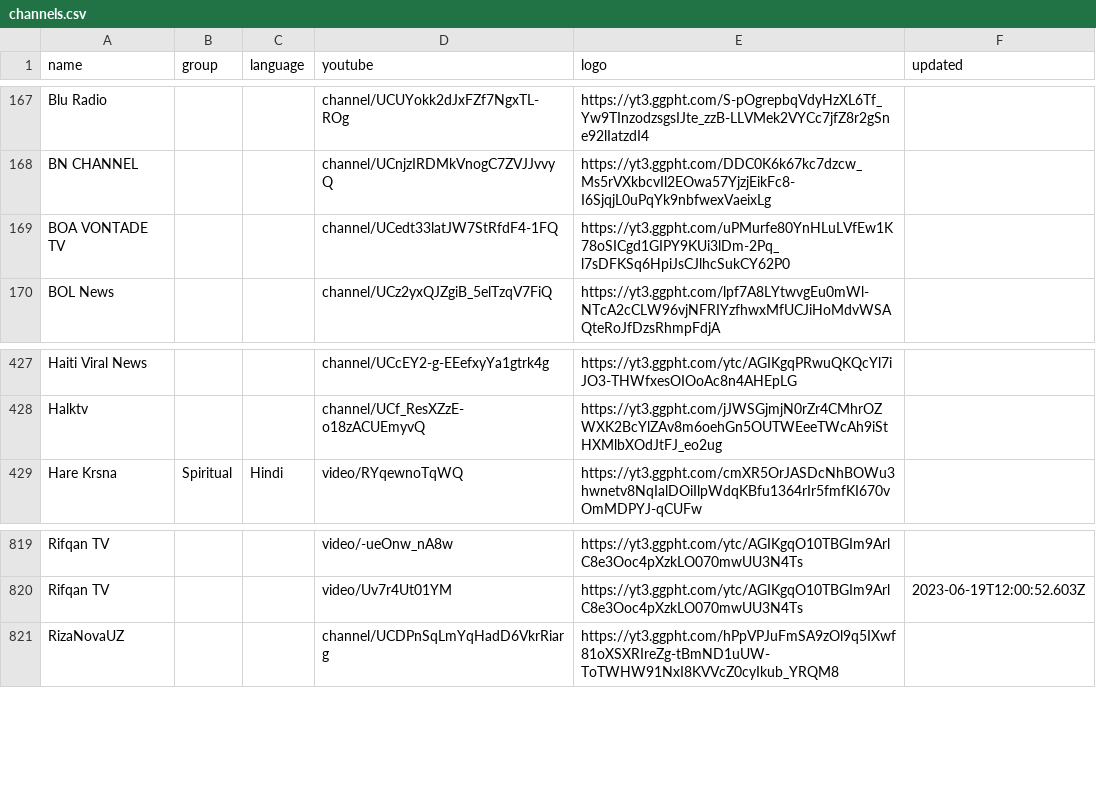
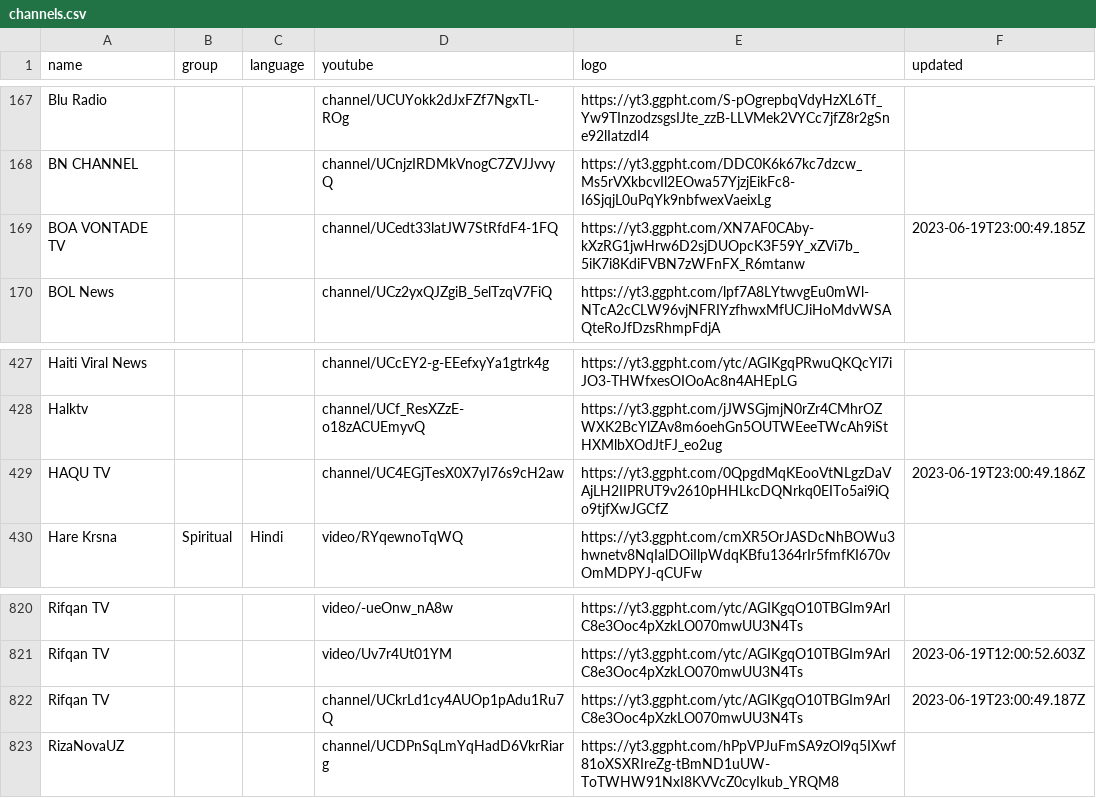
Before and after one commit to Navezjt/Navez-ST, a CSV file: channels.csv, drawn as a sheet; only a part is shown, gaps mark what is left out.

```diff
--- a/channels.csv
+++ b/channels.csv
@@ -168,3 +168,3 @@ Blu Radio,,,channel/UCUYokk2dJxFZf7NgxTL-ROg,https://yt3.ggpht.com/S-pOgrepbqVdy
 BN CHANNEL,,,channel/UCnjzIRDMkVnogC7ZVJJvvyQ,https://yt3.ggpht.com/DDC0K6k67kc7dzcw_Ms5rVXkbcvIl2EOwa57YjzjEikFc8-I6SjqjL0uPqYk9nbfwexVaeixLg,
-BOA VONTADE TV,,,channel/UCedt33latJW7StRfdF4-1FQ,https://yt3.ggpht.com/uPMurfe80YnHLuLVfEw1K78oSICgd1GIPY9KUi3lDm-2Pq_l7sDFKSq6HpiJsCJlhcSukCY62P0,
+BOA VONTADE TV,,,channel/UCedt33latJW7StRfdF4-1FQ,https://yt3.ggpht.com/XN7AF0CAby-kXzRG1jwHrw6D2sjDUOpcK3F59Y_xZVi7b_5iK7i8KdiFVBN7zWFnFX_R6mtanw,2023-06-19T23:00:49.185Z
 BOL News,,,channel/UCz2yxQJZgiB_5elTzqV7FiQ,https://yt3.ggpht.com/lpf7A8LYtwvgEu0mWl-NTcA2cCLW96vjNFRIYzfhwxMfUCJiHoMdvWSAQteRoJfDzsRhmpFdjA,
@@ -428,2 +428,3 @@ Haiti Viral News,,,channel/UCcEY2-g-EEefxyYa1gtrk4g,https://yt3.ggpht.com/ytc/AG
 Halktv,,,channel/UCf_ResXZzE-o18zACUEmyvQ,https://yt3.ggpht.com/jJWSGjmjN0rZr4CMhrOZWXK2BcYlZAv8m6oehGn5OUTWEeeTWcAh9iStHXMlbXOdJtFJ_eo2ug,
+HAQU TV,,,channel/UC4EGjTesX0X7yI76s9cH2aw,https://yt3.ggpht.com/0QpgdMqKEooVtNLgzDaVAjLH2IIPRUT9v2610pHHLkcDQNrkq0EITo5ai9iQo9tjfXwJGCfZ,2023-06-19T23:00:49.186Z
 Hare Krsna,Spiritual,Hindi,video/RYqewnoTqWQ,https://yt3.ggpht.com/cmXR5OrJASDcNhBOWu3hwnetv8NqIalDOiIlpWdqKBfu1364rIr5fmfKI670vOmMDPYJ-qCUFw,
@@ -820,2 +821,3 @@ Rifqan TV,,,video/-ueOnw_nA8w,https://yt3.ggpht.com/ytc/AGIKgqO10TBGIm9ArlC8e3Oo
 Rifqan TV,,,video/Uv7r4Ut01YM,https://yt3.ggpht.com/ytc/AGIKgqO10TBGIm9ArlC8e3Ooc4pXzkLO070mwUU3N4Ts,2023-06-19T12:00:52.603Z
+Rifqan TV,,,channel/UCkrLd1cy4AUOp1pAdu1Ru7Q,https://yt3.ggpht.com/ytc/AGIKgqO10TBGIm9ArlC8e3Ooc4pXzkLO070mwUU3N4Ts,2023-06-19T23:00:49.187Z
 RizaNovaUZ,,,channel/UCDPnSqLmYqHadD6VkrRiarg,https://yt3.ggpht.com/hPpVPJuFmSA9zOl9q5IXwf81oXSXRIreZg-tBmND1uUW-ToTWHW91NxI8KVVcZ0cyIkub_YRQM8,
```
